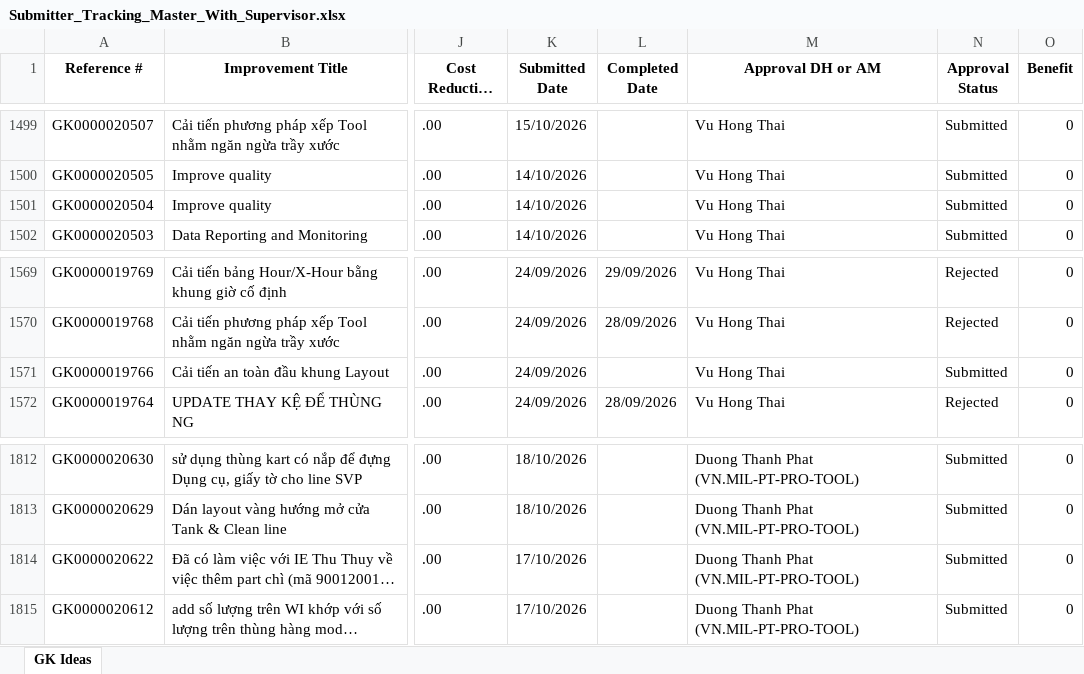
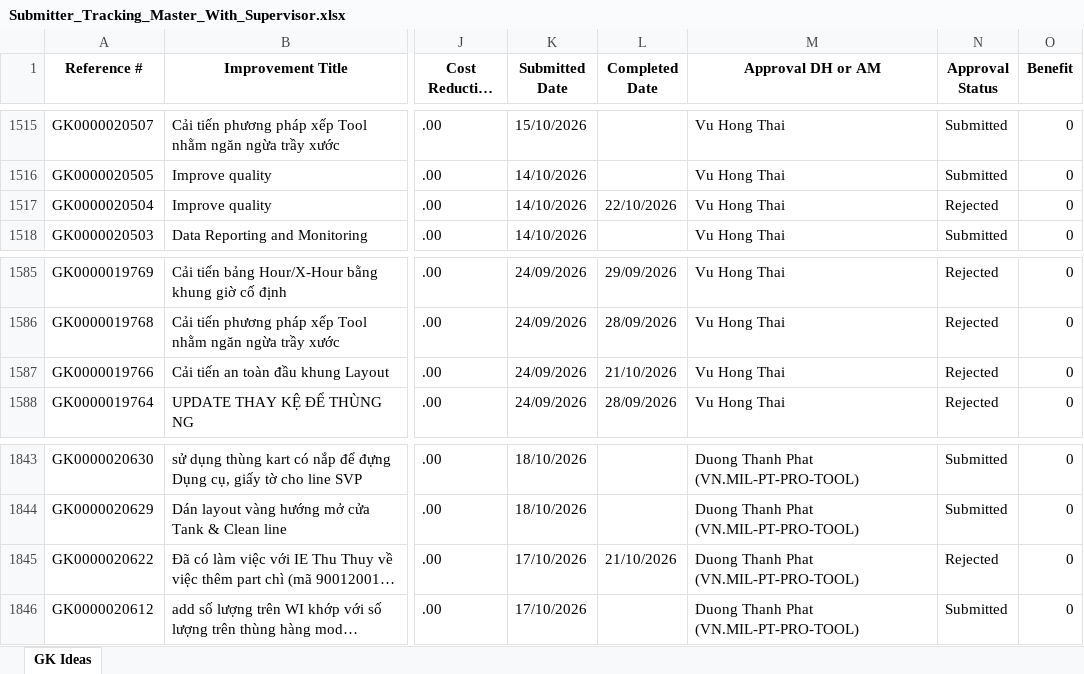
Before and after one commit to baonguyen2210ise-bit/gk-dashboard, an Excel workbook: data/Submitter_Tracking_Master_With_Supervisor.xlsx, sheet GK Ideas, drawn as a sheet; only a part is shown, gaps mark what is left out; long unchanged cells end in …; values as stored, in another font and other column widths than the file's, no borders; addresses are those after the commit; the diff covers the shown part only; the diff names each change by its address in the sheet, - before the commit and + after, or states it on an @@ line.

```diff
--- a/data/Submitter_Tracking_Master_With_Supervisor.xlsx (sheet GK Ideas)
+++ b/data/Submitter_Tracking_Master_With_Supervisor.xlsx (sheet GK Ideas)
-L1517 (Completed Date): (empty)
+L1517 (Completed Date): 22/10/2026
-N1517 (Approval Status): Submitted
+N1517 (Approval Status): Rejected
-L1587 (Completed Date): (empty)
+L1587 (Completed Date): 21/10/2026
-N1587 (Approval Status): Submitted
+N1587 (Approval Status): Rejected
-L1845 (Completed Date): (empty)
+L1845 (Completed Date): 21/10/2026
-N1845 (Approval Status): Submitted
+N1845 (Approval Status): Rejected
```
Also changed, not shown: 31 added rows and 10 edited cells elsewhere in this sheet.
